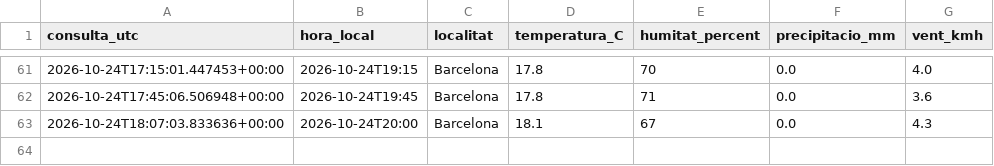
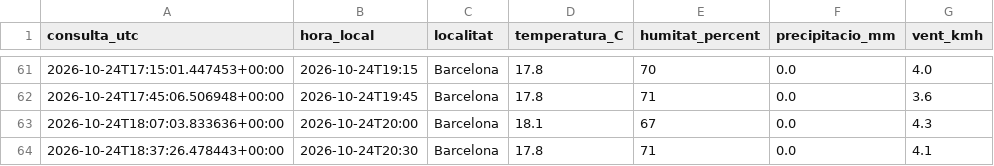
Before and after one commit to guguxapo-cpu/meteorologia-barcelona, a CSV file: dades/historial.csv, drawn as a sheet; only a part is shown, gaps mark what is left out.

```diff
--- a/dades/historial.csv
+++ b/dades/historial.csv
@@ -63 +63,2 @@ consulta_utc,hora_local,localitat,temperatura_C,humitat_percent,precipitacio_mm,
 2026-10-24T18:07:03.833636+00:00,2026-10-24T20:00,Barcelona,18.1,67,0.0,4.3
+2026-10-24T18:37:26.478443+00:00,2026-10-24T20:30,Barcelona,17.8,71,0.0,4.1
```
